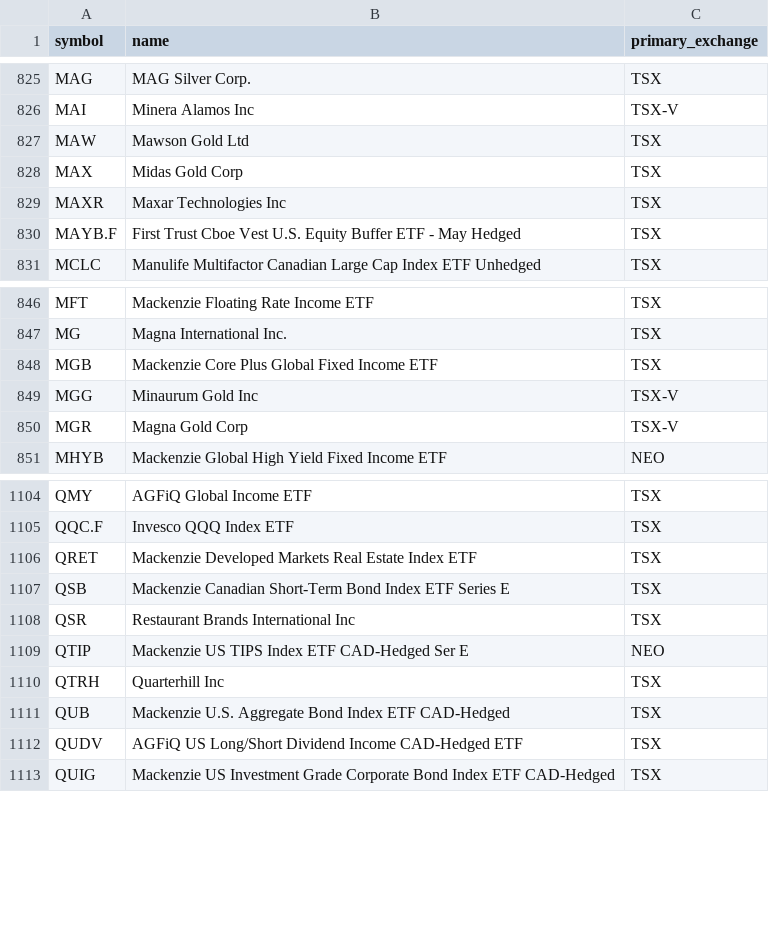
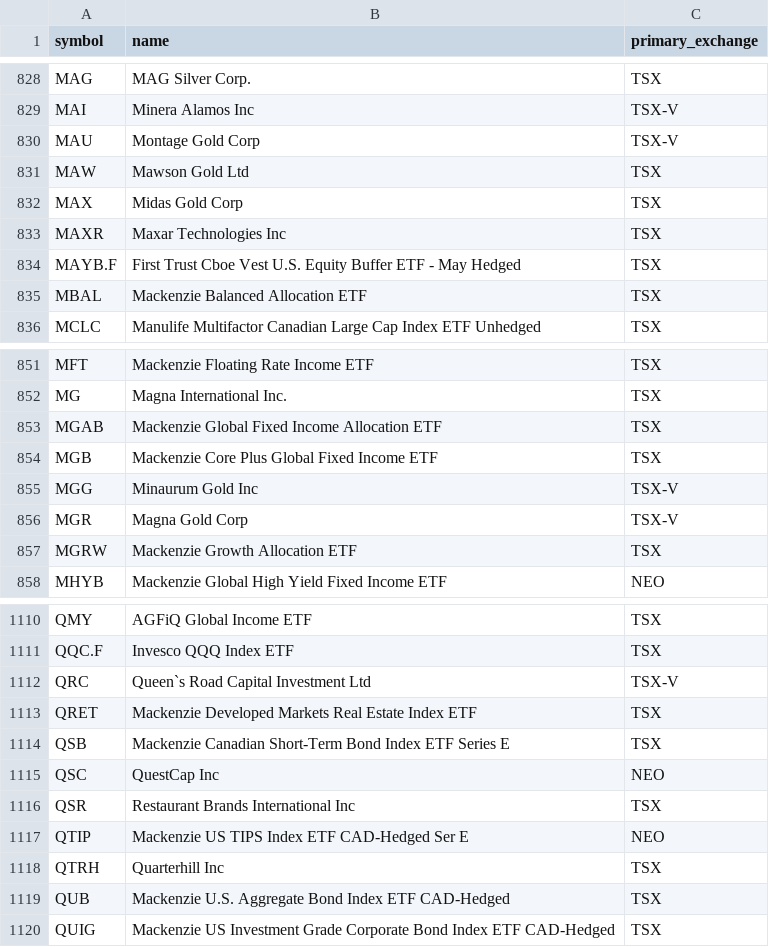
Before and after one commit to Faidh-Wealth/WS-Trade-Info, a CSV file: stock_info/CA_Stocks_WS.csv, drawn as a sheet; only a part is shown, gaps mark what is left out; the diff covers the shown part only.

```diff
--- a/stock_info/CA_Stocks_WS.csv
+++ b/stock_info/CA_Stocks_WS.csv
@@ -826,2 +829,3 @@ MAG,MAG Silver Corp.,TSX
 MAI,Minera Alamos Inc,TSX-V
+MAU,Montage Gold Corp,TSX-V
 MAW,Mawson Gold Ltd,TSX
@@ -830,2 +834,3 @@ MAXR,Maxar Technologies Inc,TSX
 MAYB.F,First Trust Cboe Vest U.S. Equity Buffer ETF - May Hedged,TSX
+MBAL,Mackenzie Balanced Allocation ETF,TSX
 MCLC,Manulife Multifactor Canadian Large Cap Index ETF Unhedged,TSX
@@ -847,2 +852,3 @@ MFT,Mackenzie Floating Rate Income ETF,TSX
 MG,Magna International Inc.,TSX
+MGAB,Mackenzie Global Fixed Income Allocation ETF,TSX
 MGB,Mackenzie Core Plus Global Fixed Income ETF,TSX
@@ -850,2 +856,3 @@ MGG,Minaurum Gold Inc,TSX-V
 MGR,Magna Gold Corp,TSX-V
+MGRW,Mackenzie Growth Allocation ETF,TSX
 MHYB,Mackenzie Global High Yield Fixed Income ETF,NEO
@@ -1105,4 +1111,6 @@ QMY,AGFiQ Global Income ETF,TSX
 QQC.F,Invesco QQQ Index ETF,TSX
+QRC,Queen`s Road Capital Investment Ltd,TSX-V
 QRET,Mackenzie Developed Markets Real Estate Index ETF,TSX
 QSB,Mackenzie Canadian Short-Term Bond Index ETF Series E,TSX
+QSC,QuestCap Inc,NEO
 QSR,Restaurant Brands International Inc,TSX
@@ -1111,3 +1119,2 @@ QTRH,Quarterhill Inc,TSX
 QUB,Mackenzie U.S. Aggregate Bond Index ETF CAD-Hedged,TSX
-QUDV,AGFiQ US Long/Short Dividend Income CAD-Hedged ETF,TSX
 QUIG,Mackenzie US Investment Grade Corporate Bond Index ETF CAD-Hedged,TSX
```
Also changed, not shown: 17 added rows, 16 removed rows and 1 edited cell elsewhere in this file, stock_info/NASDAQ_Stocks_WS.csv, stock_info/NYSE_Stocks_WS.csv.
